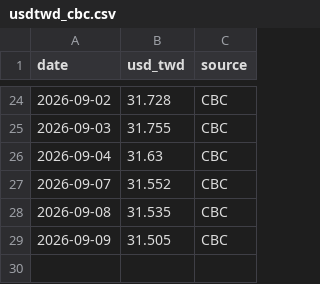
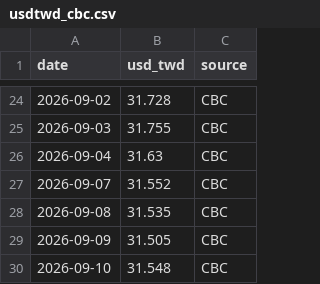
Before and after one commit to g2096204139-prog/009826_vs_VT, a CSV file: data/source/usdtwd_cbc.csv, drawn as a sheet; only a part is shown, gaps mark what is left out.

```diff
--- a/data/source/usdtwd_cbc.csv
+++ b/data/source/usdtwd_cbc.csv
@@ -29 +29,2 @@ date,usd_twd,source
 2026-09-09,31.505,CBC
+2026-09-10,31.548,CBC
```
Also changed, not shown: data/processed/performance.csv, data/source/009826_twse.csv, 3 other files.
